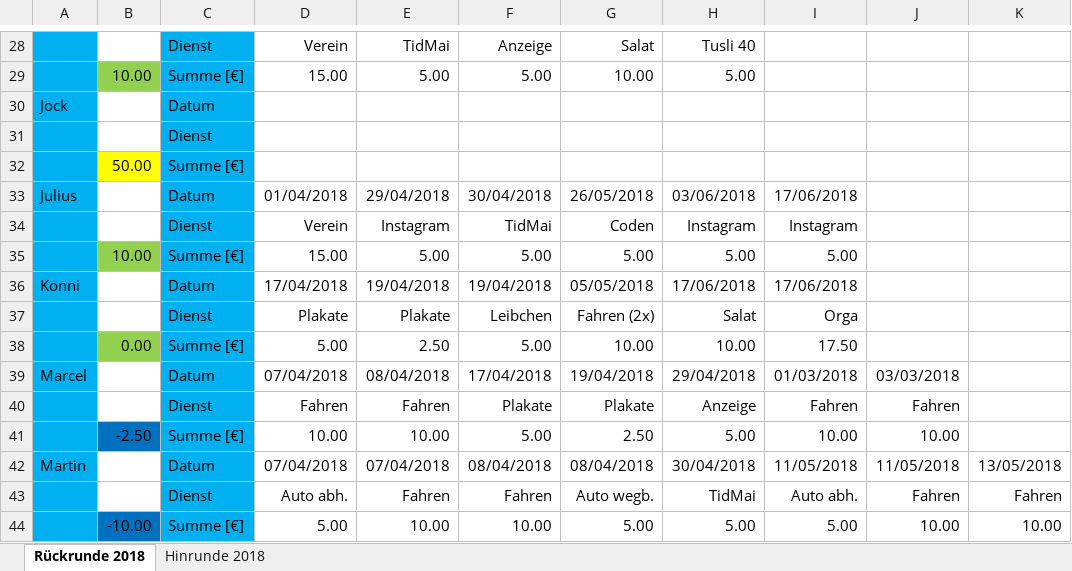
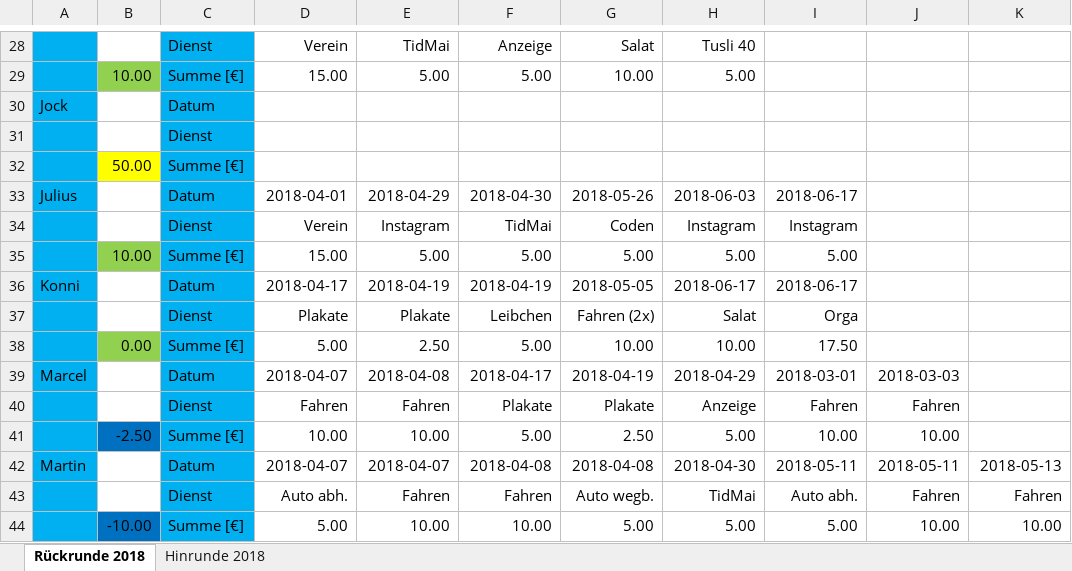
Before and after one commit to BjoernDaase/AGDienste, an Excel workbook: Dienste 1. Herren.xlsx, sheet Rückrunde 2018, drawn as a sheet; only a part is shown, gaps mark what is left out; values as stored, in another font and other column widths than the file's, no borders; the diff covers the shown part only; the diff names each change by its address in the sheet, - before the commit and + after, or states it on an @@ line.

Commit message:
Update Median, Summee, Average

```diff
--- a/Dienste 1. Herren.xlsx (sheet Rückrunde 2018)
+++ b/Dienste 1. Herren.xlsx (sheet Rückrunde 2018)
-D33: 01/04/2018
+D33: 2018-04-01
-E33: 29/04/2018
+E33: 2018-04-29
-F33: 30/04/2018
+F33: 2018-04-30
-G33: 26/05/2018
+G33: 2018-05-26
-H33: 03/06/2018
+H33: 2018-06-03
-I33: 17/06/2018
+I33: 2018-06-17
-D36: 17/04/2018
+D36: 2018-04-17
-E36: 19/04/2018
+E36: 2018-04-19
-F36: 19/04/2018
+F36: 2018-04-19
-G36: 05/05/2018
+G36: 2018-05-05
-H36: 17/06/2018
+H36: 2018-06-17
-I36: 17/06/2018
+I36: 2018-06-17
-D39: 07/04/2018
+D39: 2018-04-07
-E39: 08/04/2018
+E39: 2018-04-08
-F39: 17/04/2018
+F39: 2018-04-17
-G39: 19/04/2018
+G39: 2018-04-19
-H39: 29/04/2018
+H39: 2018-04-29
-I39: 01/03/2018
+I39: 2018-03-01
-J39: 03/03/2018
+J39: 2018-03-03
-D42: 07/04/2018
+D42: 2018-04-07
-E42: 07/04/2018
+E42: 2018-04-07
-F42: 08/04/2018
+F42: 2018-04-08
-G42: 08/04/2018
+G42: 2018-04-08
-H42: 30/04/2018
+H42: 2018-04-30
-I42: 11/05/2018
+I42: 2018-05-11
-J42: 11/05/2018
+J42: 2018-05-11
-K42: 13/05/2018
+K42: 2018-05-13
```
Also changed, not shown: 95 edited cells elsewhere in this sheet, sheet Hinrunde 2018.
